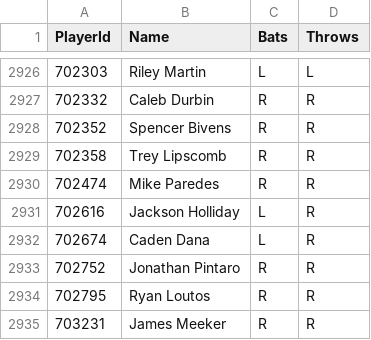
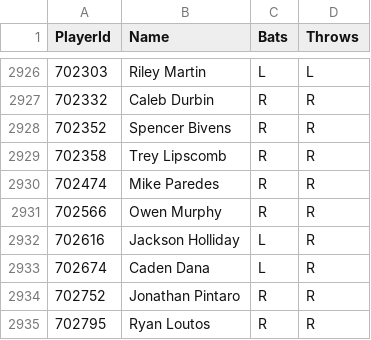
Before and after one commit to gdsakelaris/the-baseball-model, a CSV file: Data/mlb_handedness.csv, drawn as a sheet; only a part is shown, gaps mark what is left out; the shorter side is filled out with more unchanged rows; the diff names each change by its address in the sheet, - before the commit and + after, or states it on an @@ line.

```diff
--- a/Data/mlb_handedness.csv
+++ b/Data/mlb_handedness.csv
+row 2931: 702566 | Owen Murphy | R | R
```
Also changed, not shown: 44 other files.
